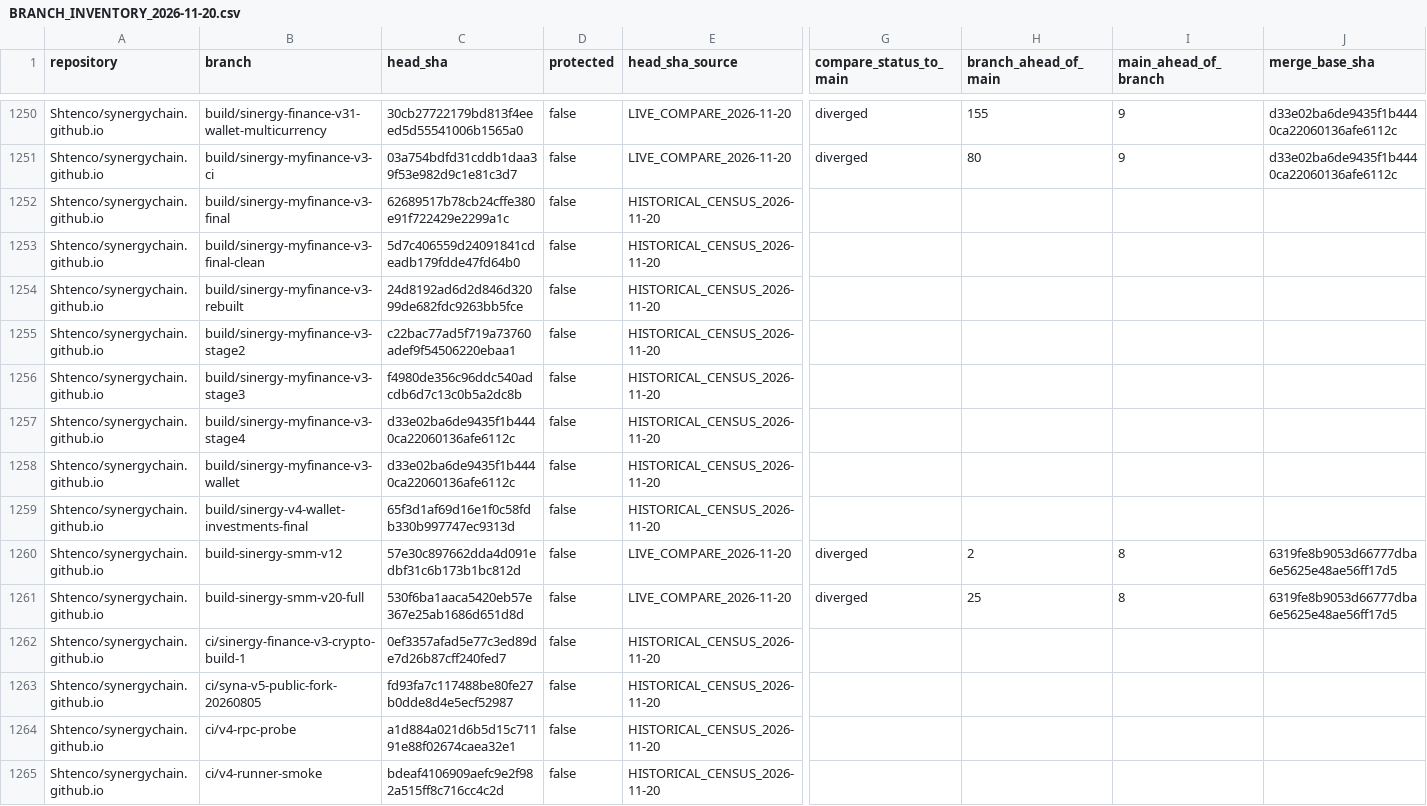
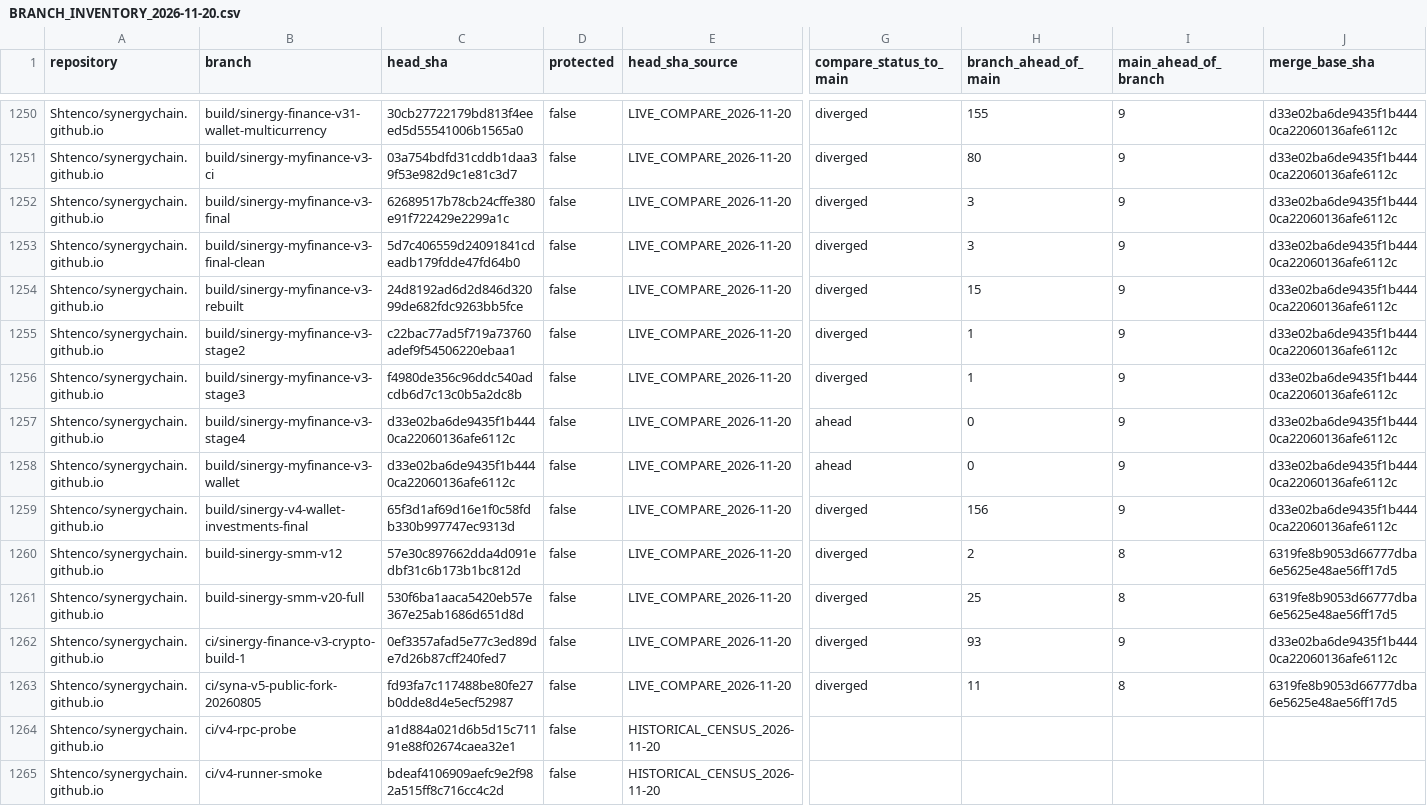
Before and after one commit to Shtenco/synergy, a CSV file: registry/BRANCH_INVENTORY_2026-11-20.csv, drawn as a sheet; only a part is shown, gaps mark what is left out; the diff names each change by its address in the sheet, - before the commit and + after, or states it on an @@ line.

Commit message:
audit(branches): sync next 10 branch ancestry rows

```diff
--- a/registry/BRANCH_INVENTORY_2026-11-20.csv
+++ b/registry/BRANCH_INVENTORY_2026-11-20.csv
-E1252:E1259 (head_sha_source): HISTORICAL_CENSUS_2026-11-20
+E1252:E1259 (head_sha_source): LIVE_COMPARE_2026-11-20
-G1252:G1256 (compare_status_to_main): (empty)
+G1252:G1256 (compare_status_to_main): diverged
-H1252:H1253 (branch_ahead_of_main): (empty)
+H1252:H1253 (branch_ahead_of_main): 3
-I1252:I1259 (main_ahead_of_branch): (empty)
+I1252:I1259 (main_ahead_of_branch): 9
-J1252:J1259 (merge_base_sha): (empty)
+J1252:J1259 (merge_base_sha): d33e02ba6de9435f1b4440ca22060136afe6112c
-H1254 (branch_ahead_of_main): (empty)
+H1254 (branch_ahead_of_main): 15
-H1255:H1256 (branch_ahead_of_main): (empty)
+H1255:H1256 (branch_ahead_of_main): 1
-G1257:G1258 (compare_status_to_main): (empty)
+G1257:G1258 (compare_status_to_main): ahead
-H1257:H1258 (branch_ahead_of_main): (empty)
+H1257:H1258 (branch_ahead_of_main): 0
-G1259 (compare_status_to_main): (empty)
+G1259 (compare_status_to_main): diverged
-H1259 (branch_ahead_of_main): (empty)
+H1259 (branch_ahead_of_main): 156
-E1262:E1263 (head_sha_source): HISTORICAL_CENSUS_2026-11-20
+E1262:E1263 (head_sha_source): LIVE_COMPARE_2026-11-20
-G1262:G1263 (compare_status_to_main): (empty)
+G1262:G1263 (compare_status_to_main): diverged
-H1262 (branch_ahead_of_main): (empty)
+H1262 (branch_ahead_of_main): 93
-I1262 (main_ahead_of_branch): (empty)
+I1262 (main_ahead_of_branch): 9
-J1262 (merge_base_sha): (empty)
+J1262 (merge_base_sha): d33e02ba6de9435f1b4440ca22060136afe6112c
-H1263 (branch_ahead_of_main): (empty)
+H1263 (branch_ahead_of_main): 11
-I1263 (main_ahead_of_branch): (empty)
+I1263 (main_ahead_of_branch): 8
-J1263 (merge_base_sha): (empty)
+J1263 (merge_base_sha): 6319fe8b9053d66777dba6e5625e48ae56ff17d5
```
